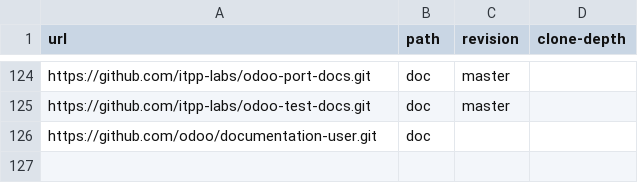
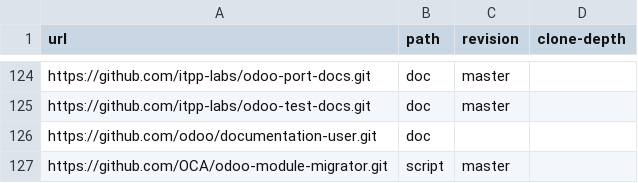
Before and after one commit to ERPLibre/ERPLibre, a CSV file: source_repo_addons.csv, drawn as a sheet; only a part is shown, gaps mark what is left out.

Commit message:
[ADD] odoo-module-migrator

```diff
--- a/source_repo_addons.csv
+++ b/source_repo_addons.csv
@@ -126 +126,2 @@ https://github.com/itpp-labs/odoo-test-docs.git,doc,master,
 https://github.com/odoo/documentation-user.git,doc,,
+https://github.com/OCA/odoo-module-migrator.git,script,master,
```
Also changed, not shown: 2 other files.
